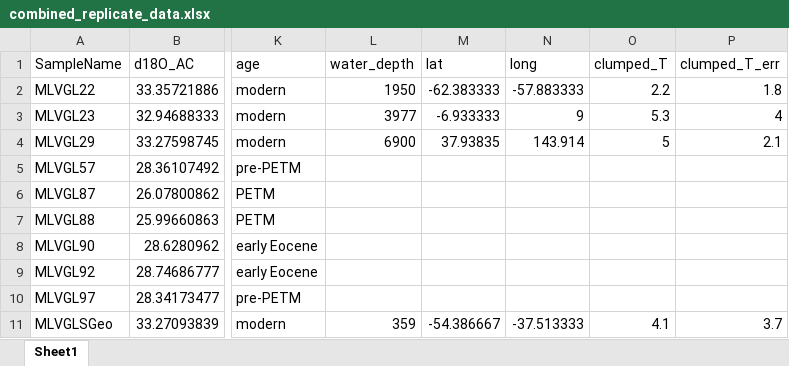
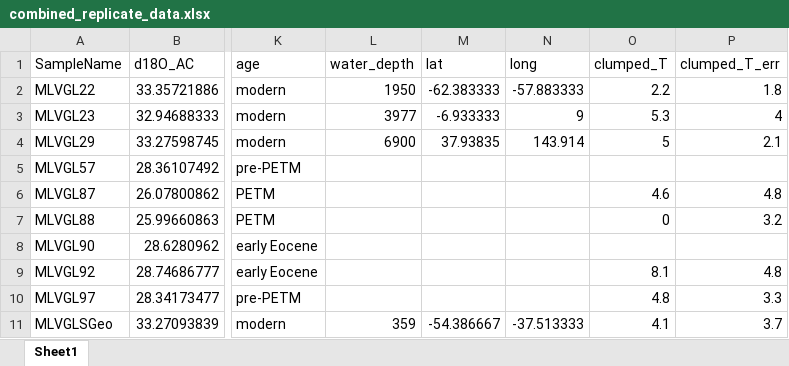
Before and after one commit to davidbajnai/paleogene-glendonites, an Excel workbook: export_tables/xlsx/combined_replicate_data.xlsx, sheet Sheet1, drawn as a sheet; only a part is shown, gaps mark what is left out; values as stored, in another font and other column widths than the file's, no borders; the diff names each change by its address in the sheet, - before the commit and + after, or states it on an @@ line.

```diff
--- a/export_tables/xlsx/combined_replicate_data.xlsx (sheet Sheet1)
+++ b/export_tables/xlsx/combined_replicate_data.xlsx (sheet Sheet1)
-O6 (clumped_T): (empty)
+O6 (clumped_T): 4.6
-P6 (clumped_T_err): (empty)
+P6 (clumped_T_err): 4.8
-O7 (clumped_T): (empty)
+O7 (clumped_T): 0
-P7 (clumped_T_err): (empty)
+P7 (clumped_T_err): 3.2
-O9 (clumped_T): (empty)
+O9 (clumped_T): 8.1
-P9 (clumped_T_err): (empty)
+P9 (clumped_T_err): 4.8
-O10 (clumped_T): (empty)
+O10 (clumped_T): 4.8
-P10 (clumped_T_err): (empty)
+P10 (clumped_T_err): 3.3
```
Also changed, not shown: export_tables/xlsx/all_data.xlsx, 8 other files.
